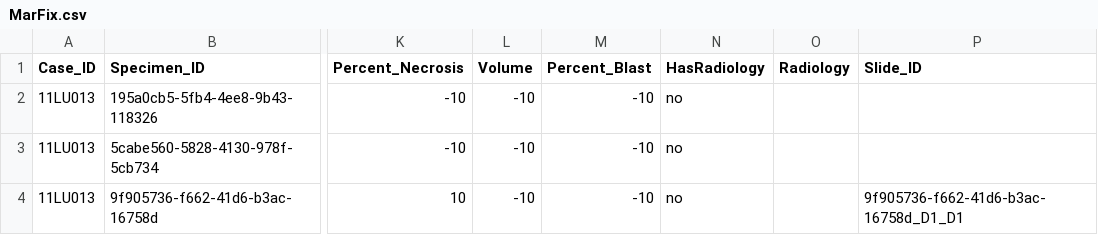
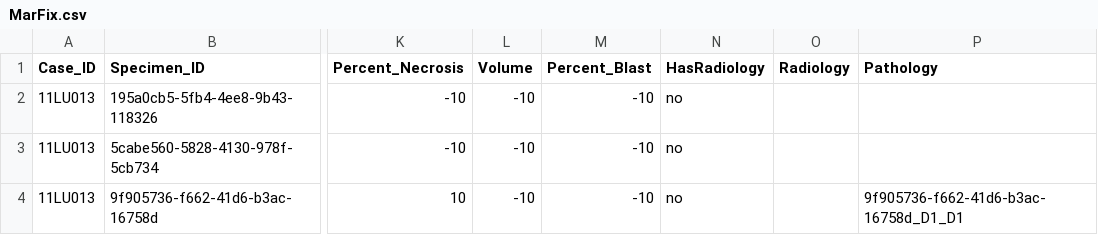
Before and after one commit to sharmalab/Datascope, a CSV file: examples/CPTACSEPT/data/MarFix.csv, drawn as a sheet; only a part is shown, gaps mark what is left out; the diff names each change by its address in the sheet, - before the commit and + after, or states it on an @@ line.

Commit message:
Update MarFix.csv

```diff
--- a/examples/CPTACSEPT/data/MarFix.csv
+++ b/examples/CPTACSEPT/data/MarFix.csv
-P1: Slide_ID
+P1: Pathology
```
